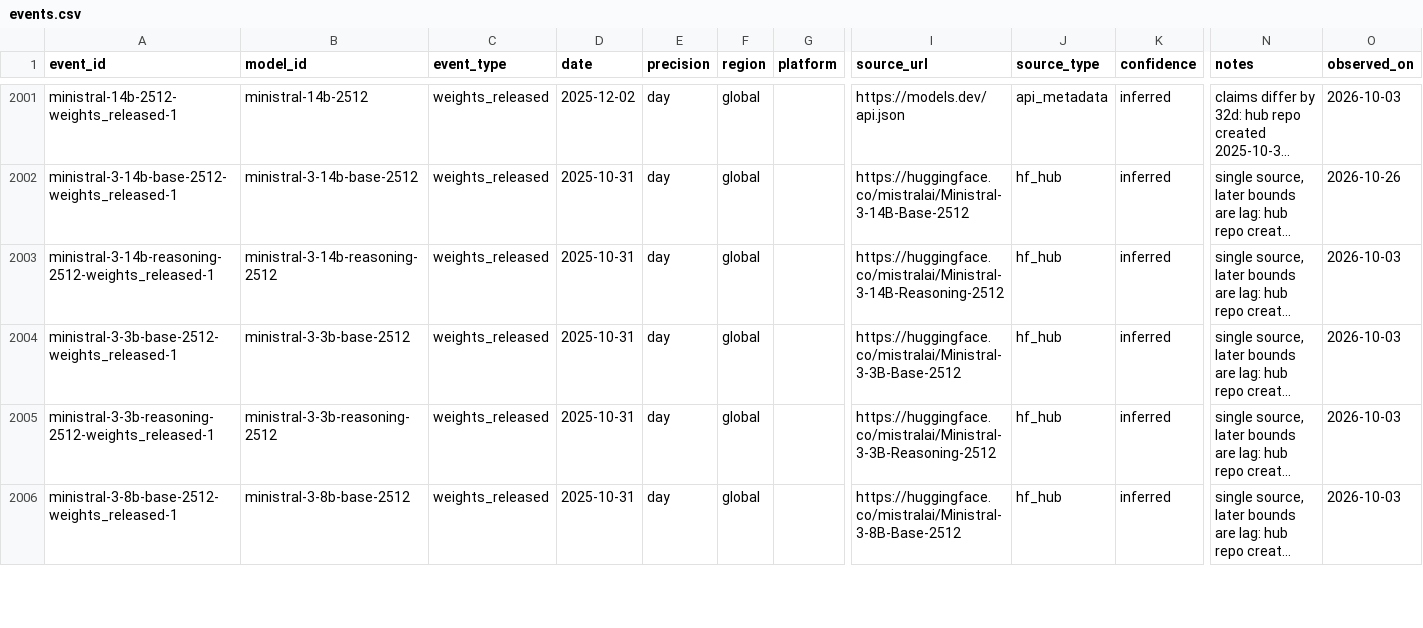
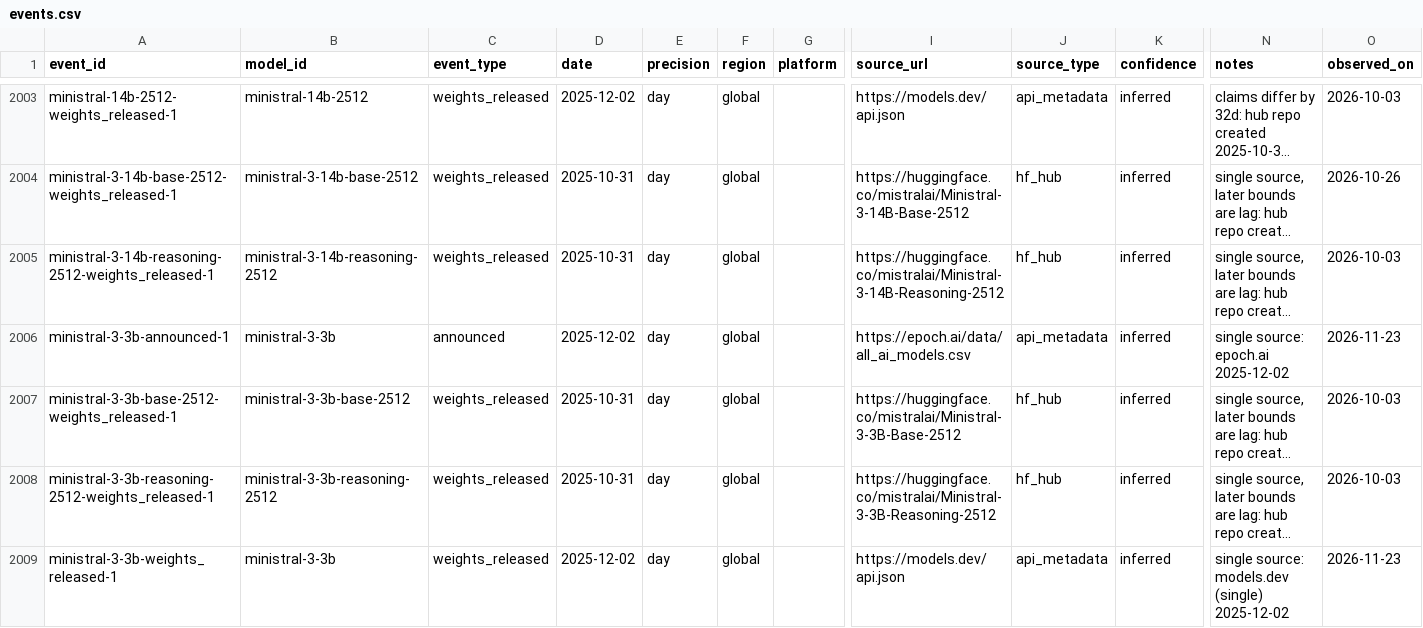
Before and after one commit to YasamanAnsari/llm-ledger, a CSV file: data/core/events.csv, drawn as a sheet; only a part is shown, gaps mark what is left out; the shorter side is filled out with more unchanged rows; long unchanged cells end in …; rows hold the shown columns only; the diff covers the shown part only; the diff names each change by its address in the sheet, - before the commit and + after, or states it on an @@ line.

```diff
--- a/data/core/events.csv
+++ b/data/core/events.csv
+row 2006: ministral-3-3b-announced-1 | ministral-3-3b | announced | 2025-12-02 | day | global |  | https://epoch.ai/data/all_ai_models.csv | api_metadata | inferred | single source: epoch.ai 2025-12-02 | 2026-11-23
+row 2009: ministral-3-3b-weights_released-1 | ministral-3-3b | weights_released | 2025-12-02 | day | global |  | https://models.dev/api.json | api_metadata | inferred | single source: models.dev (single) 2025-12-02 | 2026-11-23
```
Also changed, not shown: 10 added rows and 7 edited cells elsewhere in this file, data/core/claims.csv, data/generated/llm_ledger_benchmarks.csv, 43 other files.
